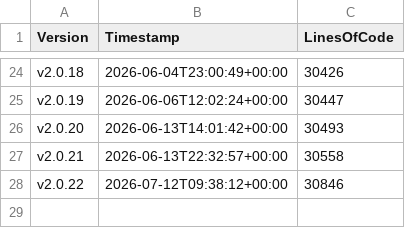
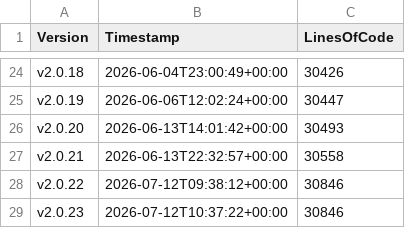
Before and after one commit to anionDevelopment/GRYLibrary, a CSV file: Other/Metrics/RepositoryStatisticsPerCommit.csv, drawn as a sheet; only a part is shown, gaps mark what is left out.

```diff
--- a/Other/Metrics/RepositoryStatisticsPerCommit.csv
+++ b/Other/Metrics/RepositoryStatisticsPerCommit.csv
@@ -28 +28,2 @@ v2.0.21;2026-06-13T22:32:57+00:00;30558
 v2.0.22;2026-07-12T09:38:12+00:00;30846
+v2.0.23;2026-07-12T10:37:22+00:00;30846
```
Also changed, not shown: Other/Reference/Technical/Diagrams/LoC-Diagram.csv, 3 other files.
